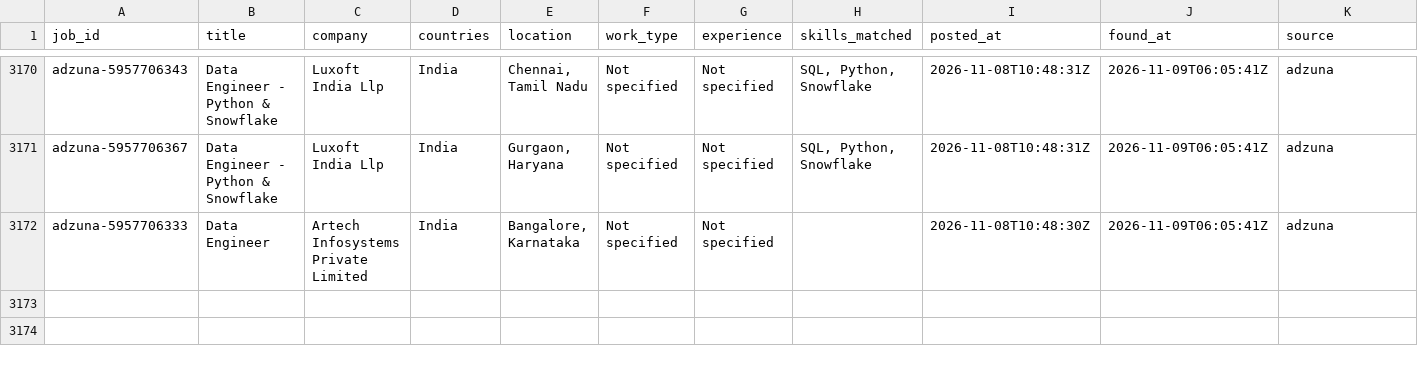
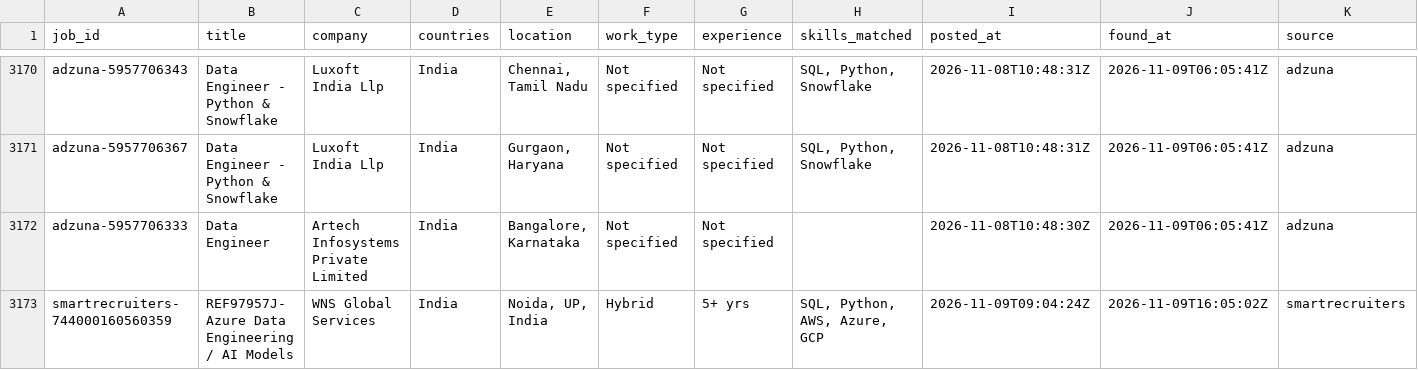
Before and after one commit to VenkyReddy09/job-hunter, a CSV file: data/jobs.csv, drawn as a sheet; only a part is shown, gaps mark what is left out; rows hold the shown columns only; the diff names each change by its address in the sheet, - before the commit and + after, or states it on an @@ line.

```diff
--- a/data/jobs.csv
+++ b/data/jobs.csv
+row 3173: smartrecruiters-744000160560359 | REF97957J- Azure Data Engineering / AI Models | WNS Global Services | India | Noida, UP, India | Hybrid | 5+ yrs | SQL, Python, AWS, Azure, GCP | 2026-11-09T09:04:24Z | 2026-11-09T16:05:02Z | smartrecruiters
```
Also changed, not shown: 4 other files.
